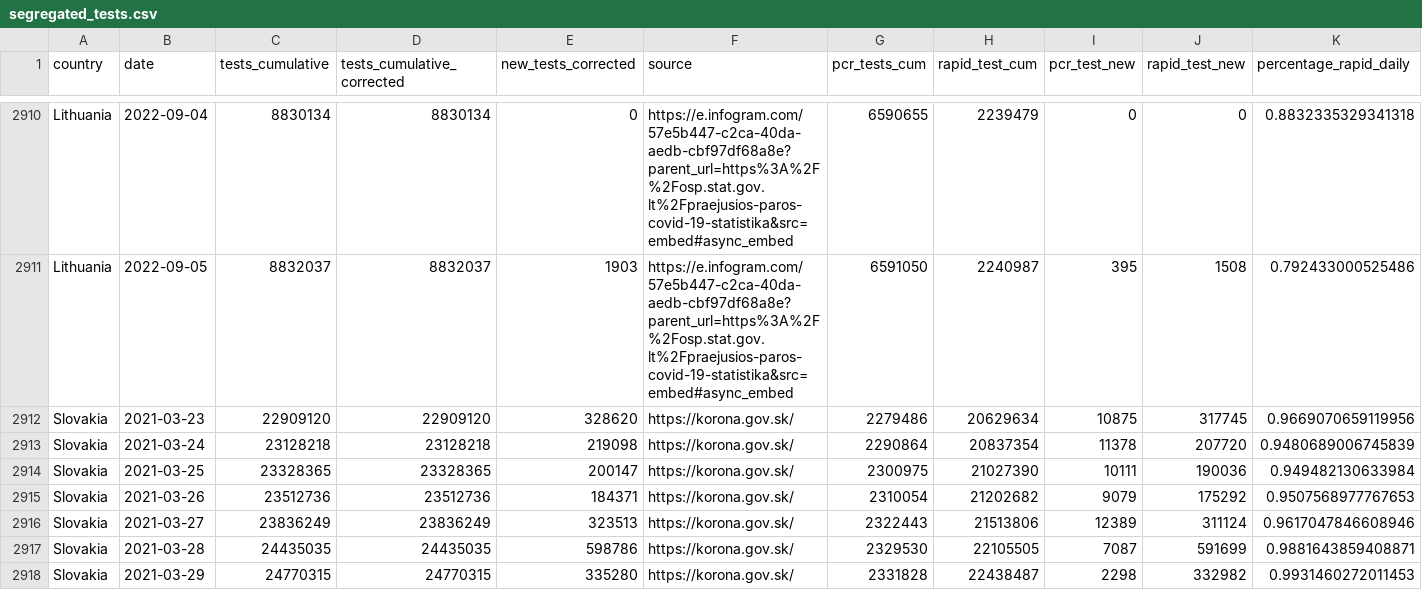
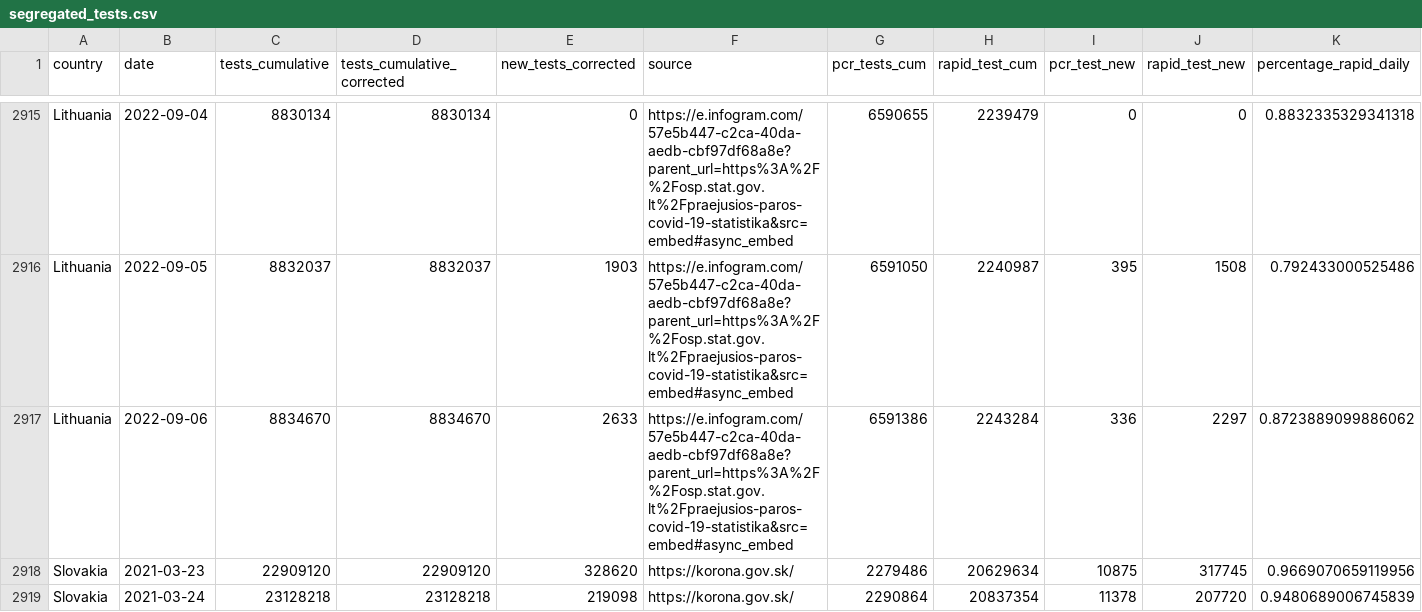
Before and after one commit to finddx/FINDCov19Tracker, a CSV file: reference/segregated_tests.csv, drawn as a sheet; only a part is shown, gaps mark what is left out; the shorter side is filled out with more unchanged rows; rows hold the shown columns only; the diff covers the shown part only; the diff names each change by its address in the sheet, - before the commit and + after, or states it on an @@ line.

Commit message:
Deploy from Github Actions build 3005254768 [ci skip]
Build URL: https://github.com/finddx/FINDCov19Tracker/actions/runs/3005254768
Commit: 5f04b76374c531a26454b8d9398cd9b68f0c4c78

```diff
--- a/reference/segregated_tests.csv
+++ b/reference/segregated_tests.csv
+row 2917: Lithuania | 2022-09-06 | 8834670 | 8834670 | 2633 | https://e.infogram.com/57e5b447-c2ca-40da-aedb-cbf97df68a8e?parent_url=https%3A%2F%2Fosp.stat.gov.lt%2Fpraejusios-paros-covid-19-statistika&src=embed#async_embed | 6591386 | 2243284 | 336 | 2297 | 0.8723889099886062
```
Also changed, not shown: 9 added rows elsewhere in this file, 4 other files.
